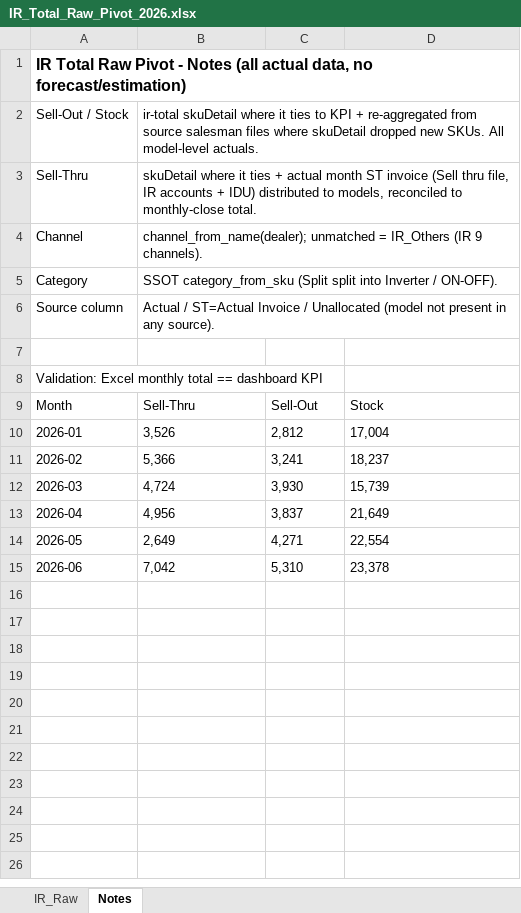
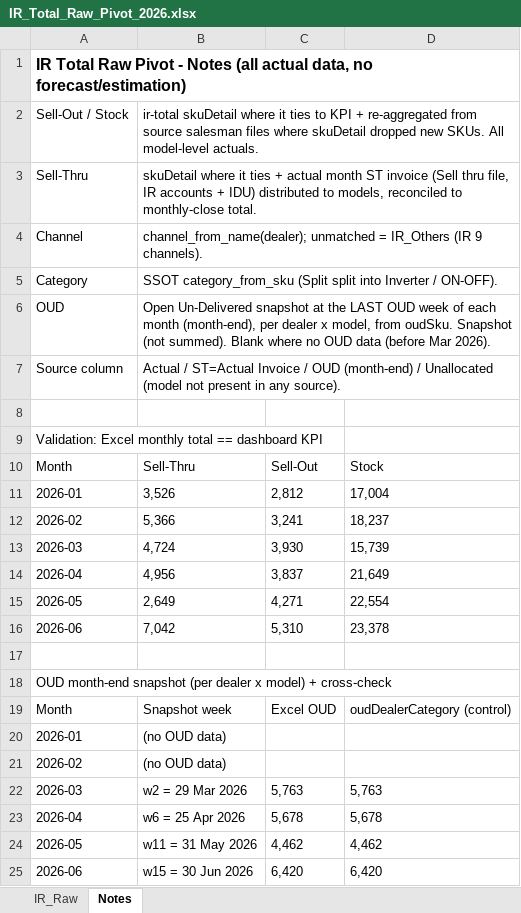
Before and after one commit to perfectjjong/Shaker-MD-App, an Excel workbook: docs/dashboards/ir-total/IR_Total_Raw_Pivot_2026.xlsx, sheet Notes, drawn as a sheet; values as stored, in another font and other column widths than the file's, no borders; addresses are those after the commit; the diff names each change by its address in the sheet, - before the commit and + after, or states it on an @@ line.

```diff
--- a/docs/dashboards/ir-total/IR_Total_Raw_Pivot_2026.xlsx (sheet Notes)
+++ b/docs/dashboards/ir-total/IR_Total_Raw_Pivot_2026.xlsx (sheet Notes)
+row 6: OUD | Open Un-Delivered snapshot at the LAST OUD week of each month (month-end), per dealer x model, from oudSku. Snapshot (not summed). Blank where no OUD data (before Mar 2026).
-B7: …Invoice / Unallocated (model…
+B7: …Invoice / OUD (month-end) / Unallocated (model…
+row 17: (empty)
+row 18: OUD month-end snapshot (per dealer x model) + cross-check
+row 19: Month | Snapshot week | Excel OUD | oudDealerCategory (control)
+row 20: 2026-01 | (no OUD data)
+row 21: 2026-02 | (no OUD data)
+row 22: 2026-03 | w2 = 29 Mar 2026 | 5,763 | 5,763
+row 23: 2026-04 | w6 = 25 Apr 2026 | 5,678 | 5,678
+row 24: 2026-05 | w11 = 31 May 2026 | 4,462 | 4,462
+row 25: 2026-06 | w15 = 30 Jun 2026 | 6,420 | 6,420
```
Also changed, not shown: sheet IR_Raw.
